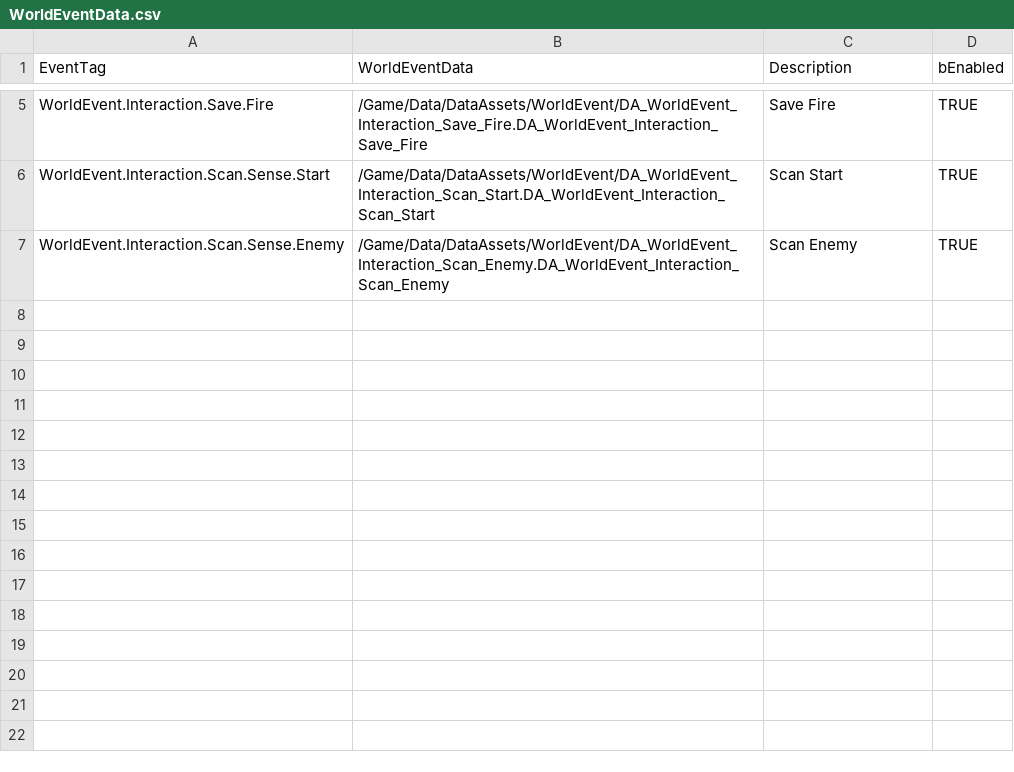
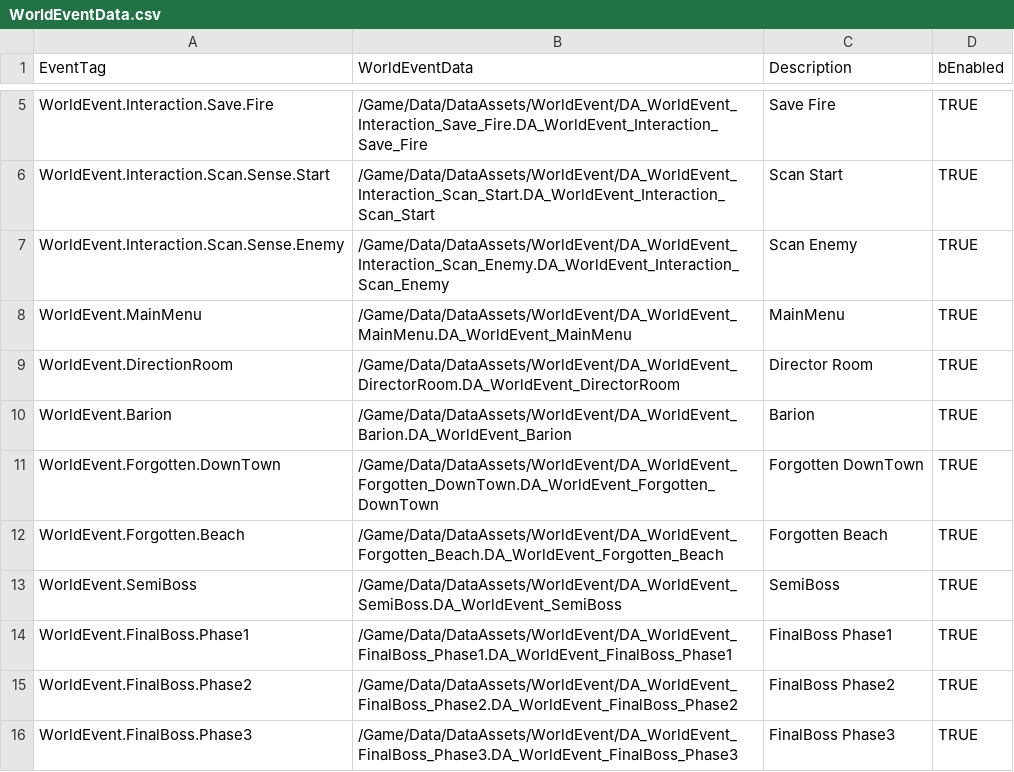
Before and after one commit to FeelJoony/KORAProject, a CSV file: Content/Data/CSV/WorldEventData.csv, drawn as a sheet; only a part is shown, gaps mark what is left out; the diff names each change by its address in the sheet, - before the commit and + after, or states it on an @@ line.

```diff
--- a/Content/Data/CSV/WorldEventData.csv
+++ b/Content/Data/CSV/WorldEventData.csv
+row 8: WorldEvent.MainMenu | /Game/Data/DataAssets/WorldEvent/DA_WorldEvent_MainMenu.DA_WorldEvent_MainMenu | MainMenu | TRUE
+row 9: WorldEvent.DirectionRoom | /Game/Data/DataAssets/WorldEvent/DA_WorldEvent_DirectorRoom.DA_WorldEvent_DirectorRoom | Director Room | TRUE
+row 10: WorldEvent.Barion | /Game/Data/DataAssets/WorldEvent/DA_WorldEvent_Barion.DA_WorldEvent_Barion | Barion | TRUE
+row 11: WorldEvent.Forgotten.DownTown | /Game/Data/DataAssets/WorldEvent/DA_WorldEvent_Forgotten_DownTown.DA_WorldEvent_Forgotten_DownTown | Forgotten DownTown | TRUE
+row 12: WorldEvent.Forgotten.Beach | /Game/Data/DataAssets/WorldEvent/DA_WorldEvent_Forgotten_Beach.DA_WorldEvent_Forgotten_Beach | Forgotten Beach | TRUE
+row 13: WorldEvent.SemiBoss | /Game/Data/DataAssets/WorldEvent/DA_WorldEvent_SemiBoss.DA_WorldEvent_SemiBoss | SemiBoss | TRUE
+row 14: WorldEvent.FinalBoss.Phase1 | /Game/Data/DataAssets/WorldEvent/DA_WorldEvent_FinalBoss_Phase1.DA_WorldEvent_FinalBoss_Phase1 | FinalBoss Phase1 | TRUE
+row 15: WorldEvent.FinalBoss.Phase2 | /Game/Data/DataAssets/WorldEvent/DA_WorldEvent_FinalBoss_Phase2.DA_WorldEvent_FinalBoss_Phase2 | FinalBoss Phase2 | TRUE
+row 16: WorldEvent.FinalBoss.Phase3 | /Game/Data/DataAssets/WorldEvent/DA_WorldEvent_FinalBoss_Phase3.DA_WorldEvent_FinalBoss_Phase3 | FinalBoss Phase3 | TRUE
```
Also changed, not shown: Content/Data/CSV/SoundDefinitionData.csv.
